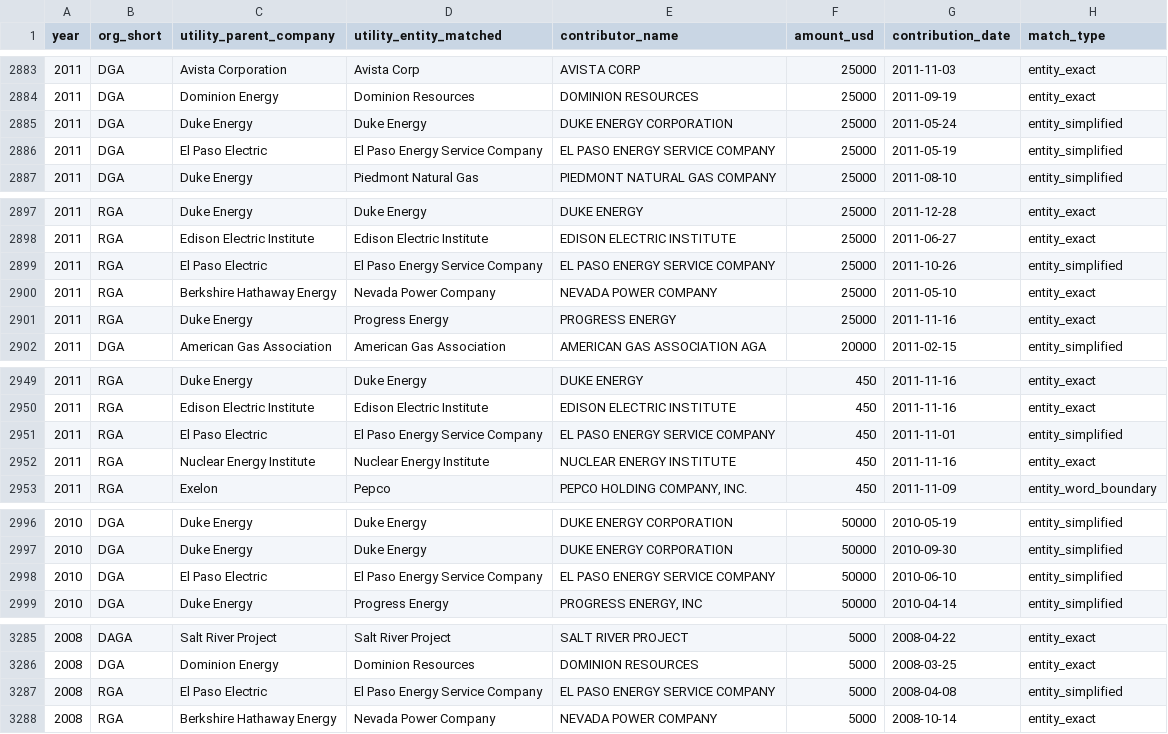
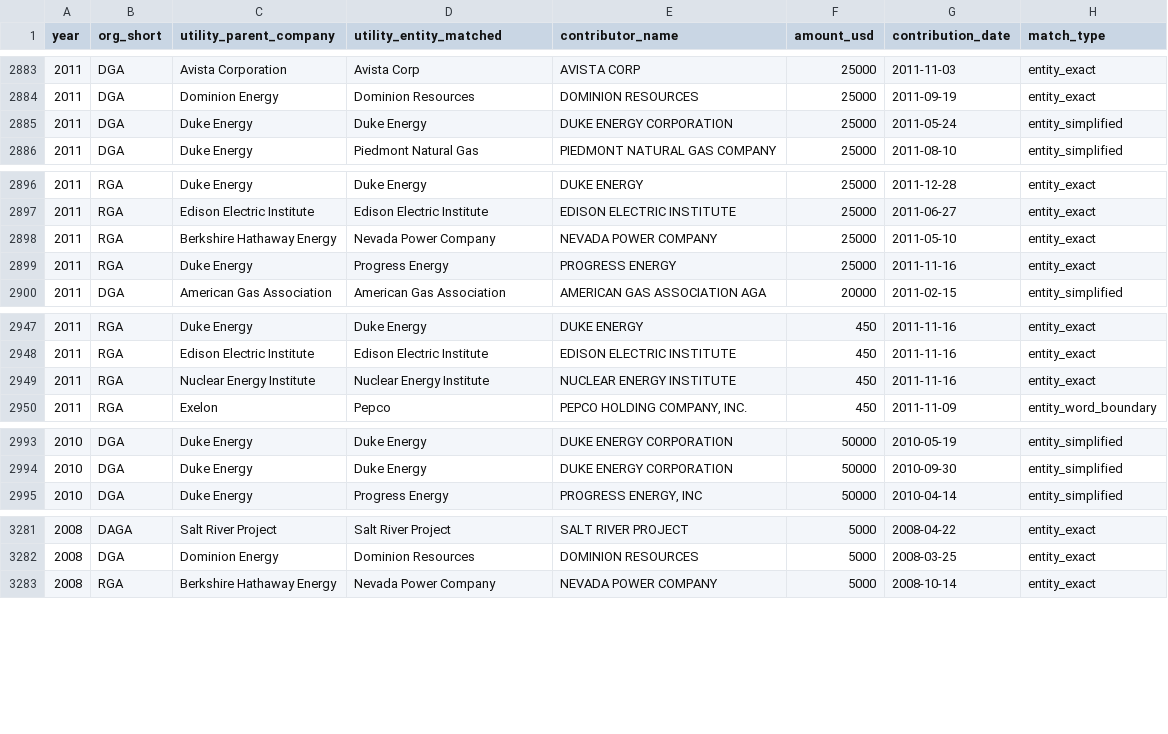
Before and after one commit to Energy-and-Policy-Institute/epi-public-data, a CSV file: 527/all_contributions.csv, drawn as a sheet; only a part is shown, gaps mark what is left out; the diff covers the shown part only; the diff names each change by its address in the sheet, - before the commit and + after, or states it on an @@ line.

```diff
--- a/527/all_contributions.csv
+++ b/527/all_contributions.csv
-row 2886: 2011 | DGA | El Paso Electric | El Paso Energy Service Company | EL PASO ENERGY SERVICE COMPANY | 25000 | 2011-05-19 | entity_simplified
-row 2899: 2011 | RGA | El Paso Electric | El Paso Energy Service Company | EL PASO ENERGY SERVICE COMPANY | 25000 | 2011-10-26 | entity_simplified
-row 2951: 2011 | RGA | El Paso Electric | El Paso Energy Service Company | EL PASO ENERGY SERVICE COMPANY | 450 | 2011-11-01 | entity_simplified
-row 2998: 2010 | DGA | El Paso Electric | El Paso Energy Service Company | EL PASO ENERGY SERVICE COMPANY | 50000 | 2010-06-10 | entity_simplified
-row 3287: 2008 | RGA | El Paso Electric | El Paso Energy Service Company | EL PASO ENERGY SERVICE COMPANY | 5000 | 2008-04-08 | entity_simplified
```
Also changed, not shown: 1 edited cell elsewhere in this file, 527/aggregated_by_utility_year_org.csv, 527/top_utility_recipients.csv, 1 other file.
